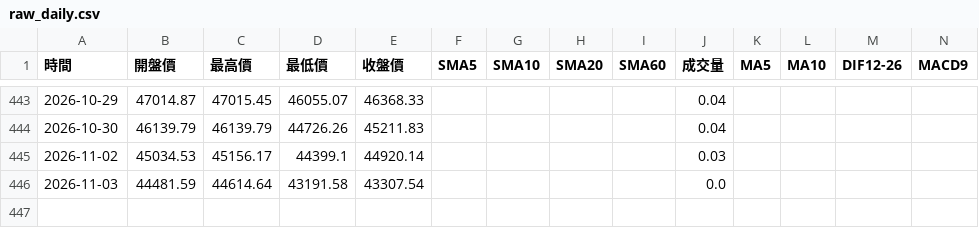
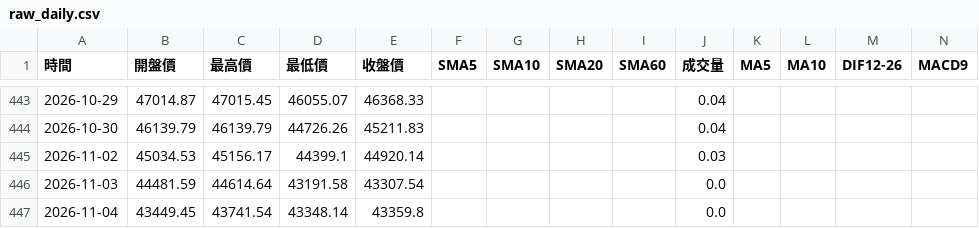
Before and after one commit to hawk82508-cloud/major-indices-channel, a CSV file: data/TAIEX/raw_daily.csv, drawn as a sheet; only a part is shown, gaps mark what is left out; rows hold the shown columns only; the diff names each change by its address in the sheet, - before the commit and + after, or states it on an @@ line.

```diff
--- a/data/TAIEX/raw_daily.csv
+++ b/data/TAIEX/raw_daily.csv
+row 447: 2026-11-04 | 43449.45 | 43741.54 | 43348.14 | 43359.8 |  |  |  |  | 0.0
```
Also changed, not shown: data/DJI/raw_daily.csv, data/NASDAQ/raw_daily.csv, 11 other files.
